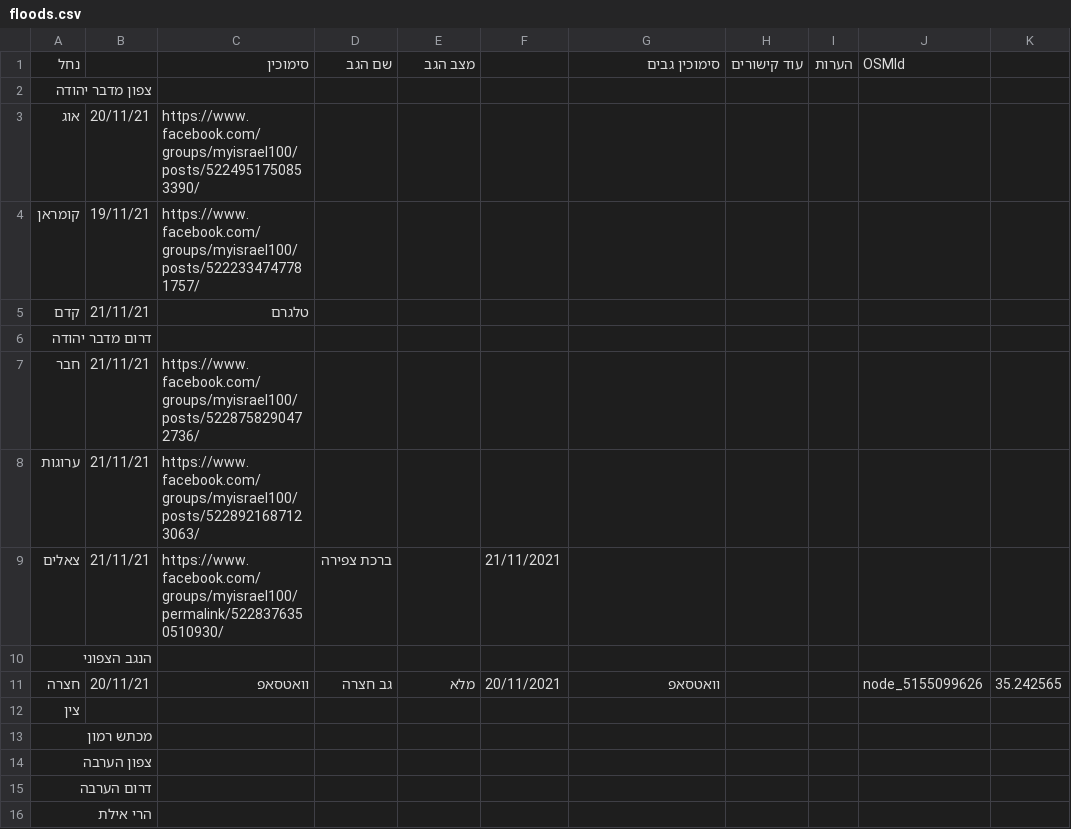
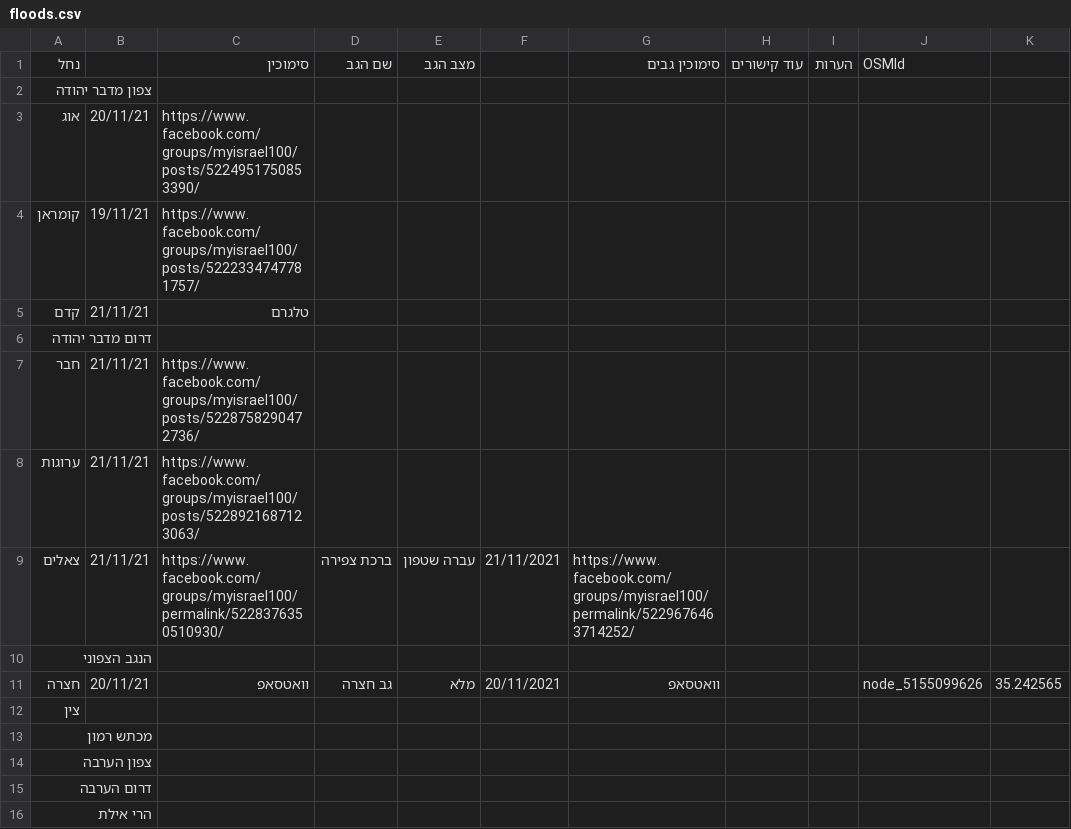
Before and after one commit to amiad/IHMGeoJSONWaterholes, a CSV file: floods.csv, drawn as a sheet; only a part is shown; the diff names each change by its address in the sheet, - before the commit and + after, or states it on an @@ line.

Commit message:
update source.geojson 2021-11-21-21:50

```diff
--- a/floods.csv
+++ b/floods.csv
-E9: (empty)
+E9: עברה שטפון
-G9: (empty)
+G9: https://www.facebook.com/groups/myisrael100/permalink/5229676463714252/
```
